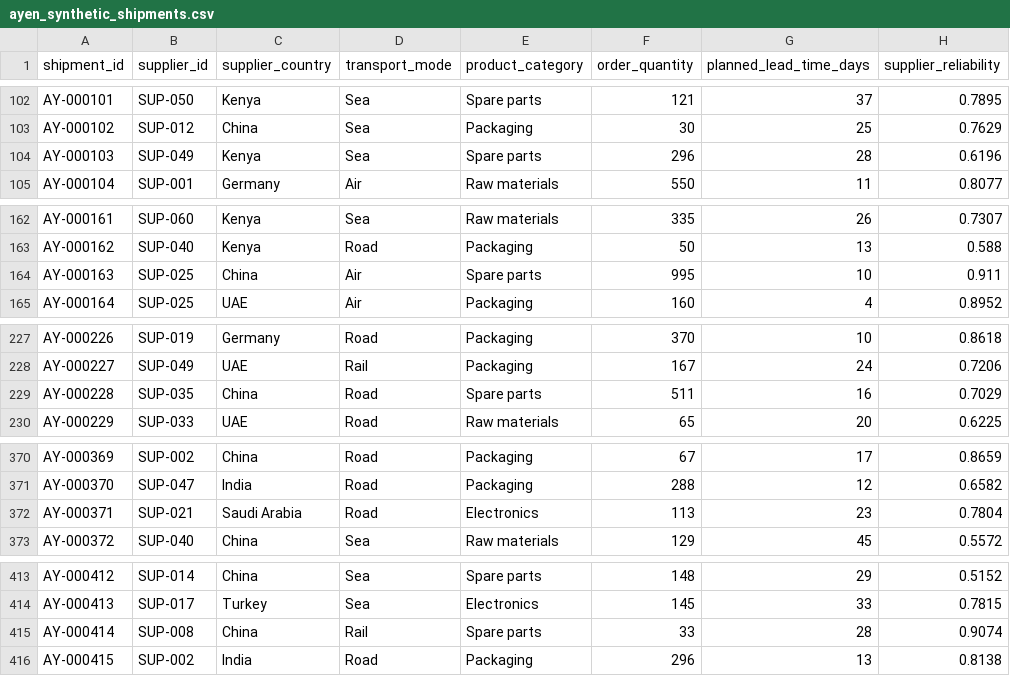
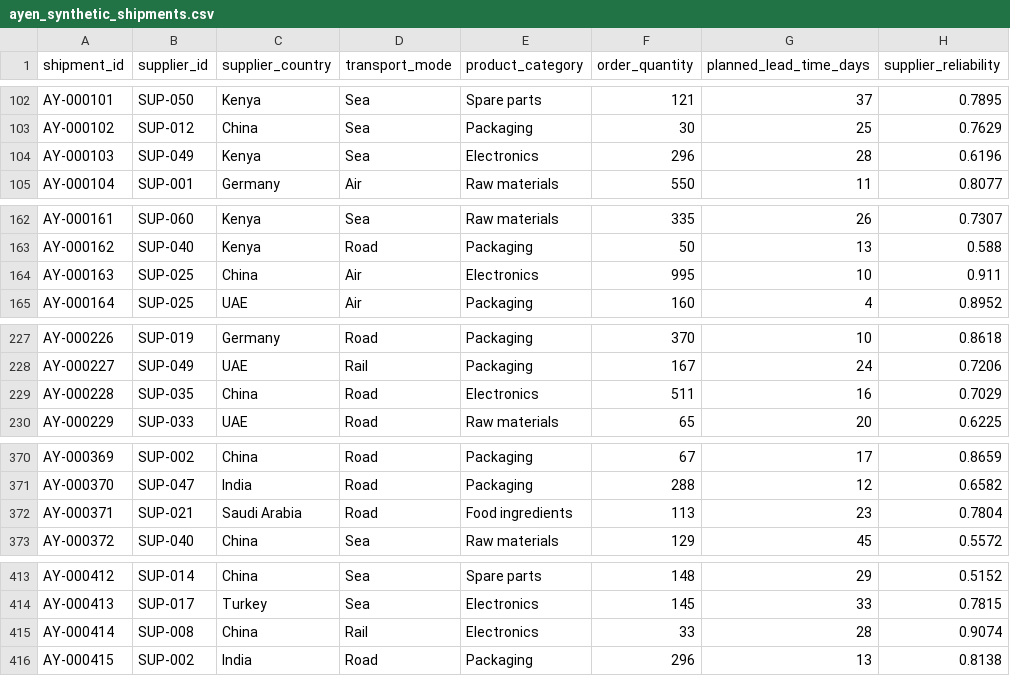
Before and after one commit to rcodes-ix/AYEN, a CSV file: data/ayen_synthetic_shipments.csv, drawn as a sheet; only a part is shown, gaps mark what is left out; the diff covers the shown part only; the diff names each change by its address in the sheet, - before the commit and + after, or states it on an @@ line.

```diff
--- a/data/ayen_synthetic_shipments.csv
+++ b/data/ayen_synthetic_shipments.csv
-E104 (product_category): Spare parts
+E104 (product_category): Electronics
-E164 (product_category): Spare parts
+E164 (product_category): Electronics
-E229 (product_category): Spare parts
+E229 (product_category): Electronics
-E372 (product_category): Electronics
+E372 (product_category): Food ingredients
-E415 (product_category): Spare parts
+E415 (product_category): Electronics
```
Also changed, not shown: 102 edited cells elsewhere in this file, 13 other files.
